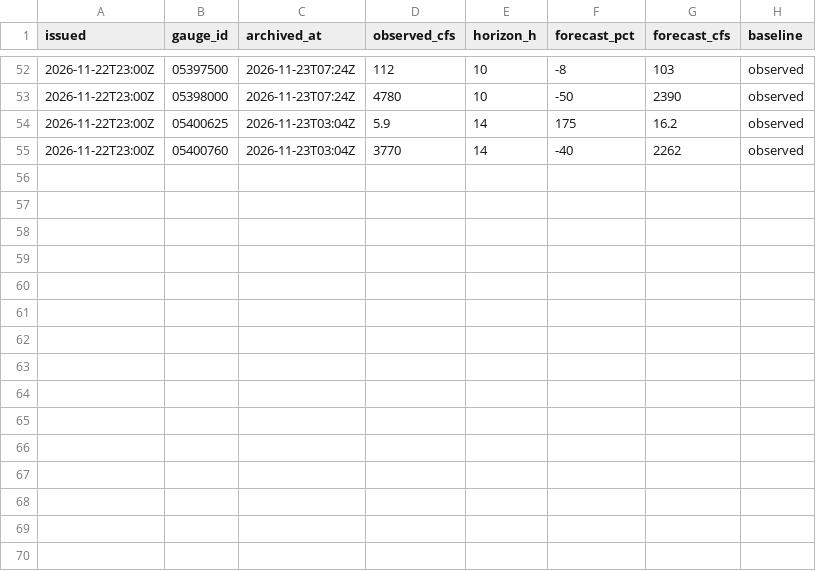
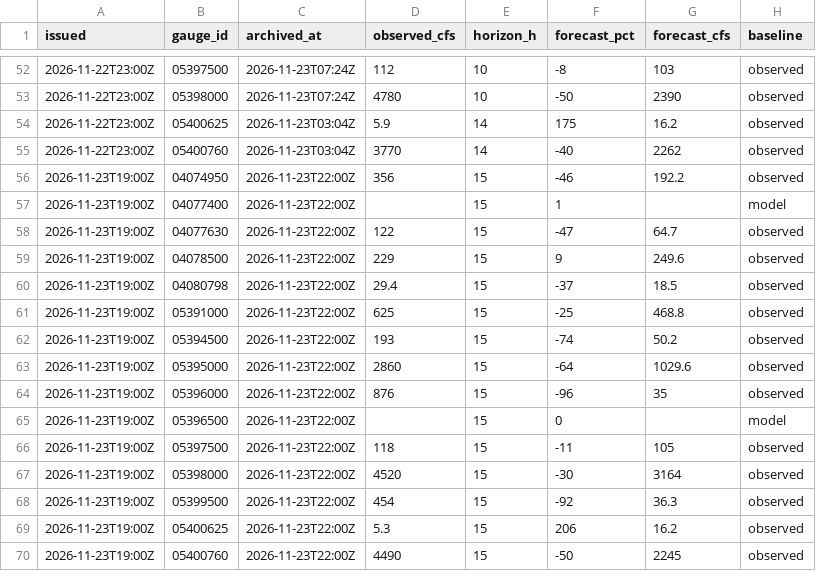
Before and after one commit to RowanFlynnPilot/wpr-river-conditions, a CSV file: forecasts/2026-11.csv, drawn as a sheet; only a part is shown, gaps mark what is left out.

```diff
--- a/forecasts/2026-11.csv
+++ b/forecasts/2026-11.csv
@@ -55 +55,16 @@ issued,gauge_id,archived_at,observed_cfs,horizon_h,forecast_pct,forecast_cfs,bas
 2026-11-22T23:00Z,05400760,2026-11-23T03:04Z,3770,14,-40,2262,observed
+2026-11-23T19:00Z,04074950,2026-11-23T22:00Z,356,15,-46,192.2,observed
+2026-11-23T19:00Z,04077400,2026-11-23T22:00Z,,15,1,,model
+2026-11-23T19:00Z,04077630,2026-11-23T22:00Z,122,15,-47,64.7,observed
+2026-11-23T19:00Z,04078500,2026-11-23T22:00Z,229,15,9,249.6,observed
+2026-11-23T19:00Z,04080798,2026-11-23T22:00Z,29.4,15,-37,18.5,observed
+2026-11-23T19:00Z,05391000,2026-11-23T22:00Z,625,15,-25,468.8,observed
+2026-11-23T19:00Z,05394500,2026-11-23T22:00Z,193,15,-74,50.2,observed
+2026-11-23T19:00Z,05395000,2026-11-23T22:00Z,2860,15,-64,1029.6,observed
+2026-11-23T19:00Z,05396000,2026-11-23T22:00Z,876,15,-96,35,observed
+2026-11-23T19:00Z,05396500,2026-11-23T22:00Z,,15,0,,model
+2026-11-23T19:00Z,05397500,2026-11-23T22:00Z,118,15,-11,105,observed
+2026-11-23T19:00Z,05398000,2026-11-23T22:00Z,4520,15,-30,3164,observed
+2026-11-23T19:00Z,05399500,2026-11-23T22:00Z,454,15,-92,36.3,observed
+2026-11-23T19:00Z,05400625,2026-11-23T22:00Z,5.3,15,206,16.2,observed
+2026-11-23T19:00Z,05400760,2026-11-23T22:00Z,4490,15,-50,2245,observed
```
Also changed, not shown: reservoirs/2026.csv, 3 other files.
